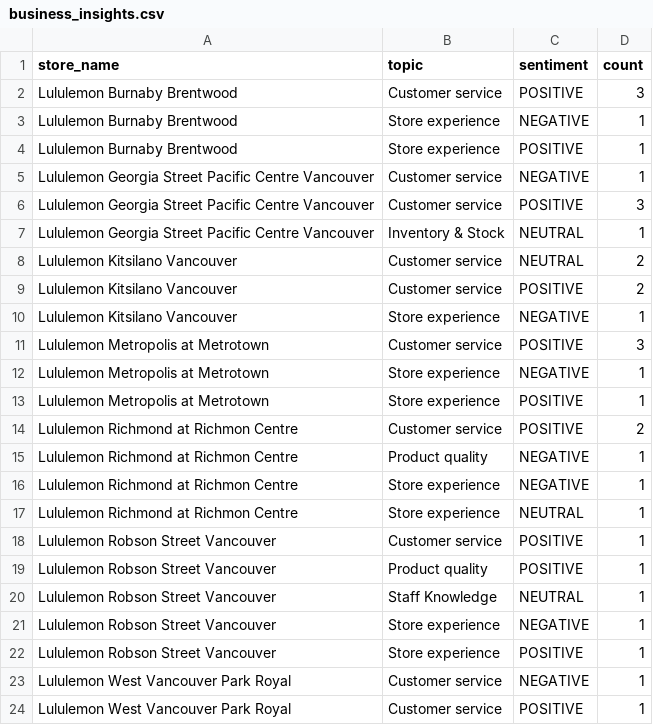
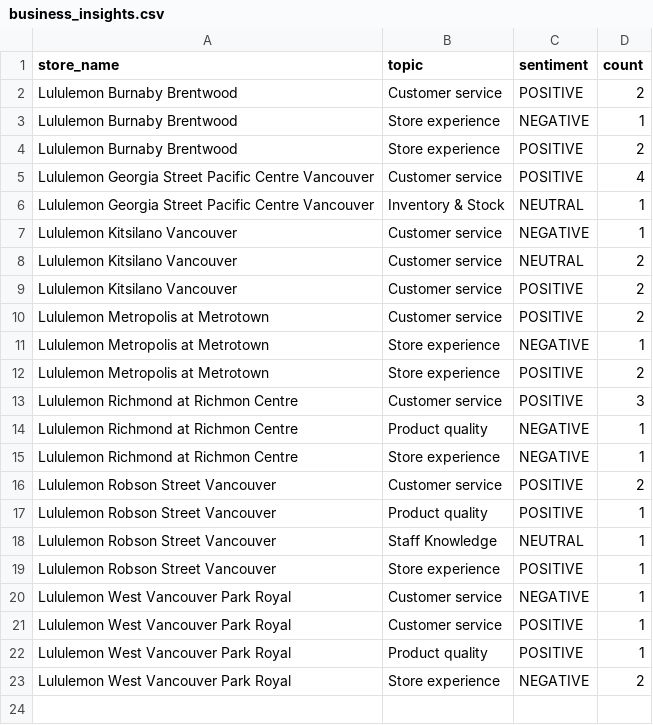
Before and after one commit to pcadic/lululemon-ai-business-insights, a CSV file: data/processed/business_insights.csv, drawn as a sheet; only a part is shown; the shorter side is filled out with more unchanged rows.

```diff
--- a/data/processed/business_insights.csv
+++ b/data/processed/business_insights.csv
@@ -1,22 +1,19 @@
 store_name,topic,sentiment,count
-Lululemon Burnaby Brentwood,Customer service,POSITIVE,3
+Lululemon Burnaby Brentwood,Customer service,POSITIVE,2
 Lululemon Burnaby Brentwood,Store experience,NEGATIVE,1
-Lululemon Burnaby Brentwood,Store experience,POSITIVE,1
-Lululemon Georgia Street Pacific Centre Vancouver,Customer service,NEGATIVE,1
-Lululemon Georgia Street Pacific Centre Vancouver,Customer service,POSITIVE,3
+Lululemon Burnaby Brentwood,Store experience,POSITIVE,2
+Lululemon Georgia Street Pacific Centre Vancouver,Customer service,POSITIVE,4
 Lululemon Georgia Street Pacific Centre Vancouver,Inventory & Stock,NEUTRAL,1
+Lululemon Kitsilano Vancouver,Customer service,NEGATIVE,1
 Lululemon Kitsilano Vancouver,Customer service,NEUTRAL,2
 Lululemon Kitsilano Vancouver,Customer service,POSITIVE,2
-Lululemon Kitsilano Vancouver,Store experience,NEGATIVE,1
-Lululemon Metropolis at Metrotown,Customer service,POSITIVE,3
+Lululemon Metropolis at Metrotown,Customer service,POSITIVE,2
 Lululemon Metropolis at Metrotown,Store experience,NEGATIVE,1
-Lululemon Metropolis at Metrotown,Store experience,POSITIVE,1
-Lululemon Richmond at Richmon Centre,Customer service,POSITIVE,2
+Lululemon Metropolis at Metrotown,Store experience,POSITIVE,2
+Lululemon Richmond at Richmon Centre,Customer service,POSITIVE,3
 Lululemon Richmond at Richmon Centre,Product quality,NEGATIVE,1
 Lululemon Richmond at Richmon Centre,Store experience,NEGATIVE,1
-Lululemon Richmond at Richmon Centre,Store experience,NEUTRAL,1
-Lululemon Robson Street Vancouver,Customer service,POSITIVE,1
+Lululemon Robson Street Vancouver,Customer service,POSITIVE,2
 Lululemon Robson Street Vancouver,Product quality,POSITIVE,1
 Lululemon Robson Street Vancouver,Staff Knowledge,NEUTRAL,1
-Lululemon Robson Street Vancouver,Store experience,NEGATIVE,1
 Lululemon Robson Street Vancouver,Store experience,POSITIVE,1
```
Also changed, not shown: data/processed/sentiment_enriched.csv, data/processed/topic_enriched.csv.
